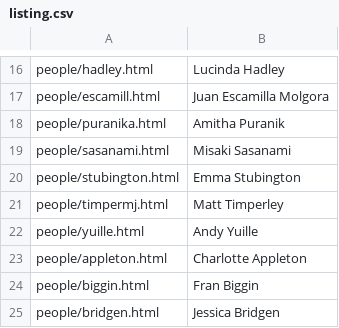
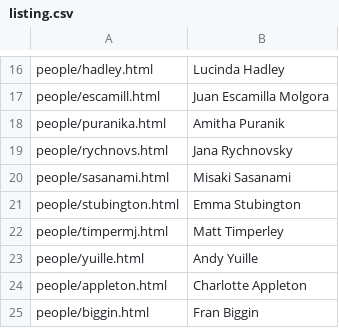
Before and after one commit to chicas-lancaster/chicas-lancaster.github.io, a CSV file: people/listing.csv, drawn as a sheet; only a part is shown, gaps mark what is left out; the shorter side is filled out with more unchanged rows.

```diff
--- a/people/listing.csv
+++ b/people/listing.csv
@@ -18,2 +18,3 @@
 "people/puranika.html","Amitha Puranik"
+"people/rychnovs.html","Jana Rychnovsky"
 "people/sasanami.html","Misaki Sasanami"
```
Also changed, not shown: 4 other files.
